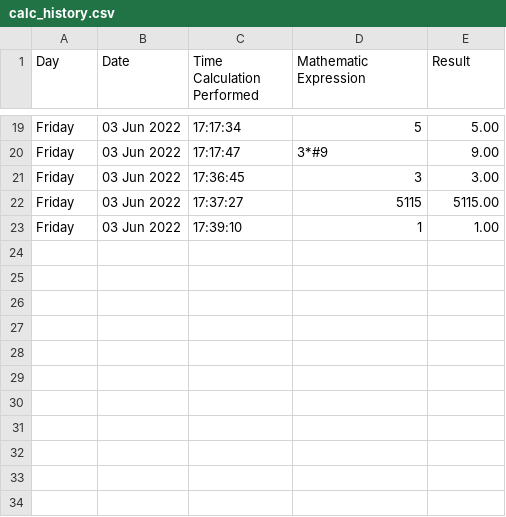
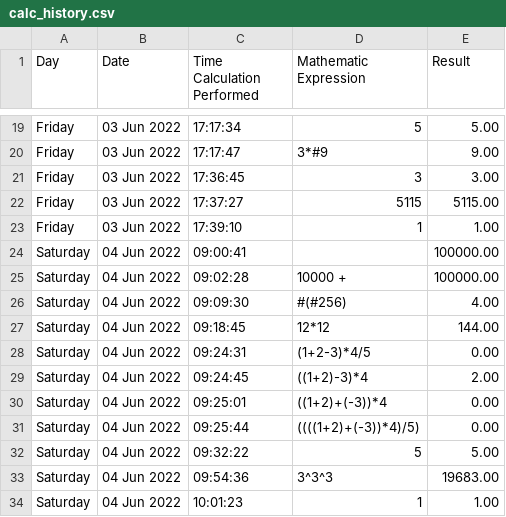
Before and after one commit to rchm4tPS/kakuraato1, a CSV file: calc_history.csv, drawn as a sheet; only a part is shown, gaps mark what is left out; the diff names each change by its address in the sheet, - before the commit and + after, or states it on an @@ line.

Commit message:
Update calc_history.csv file because of the usage of standard calculator feature

```diff
--- a/calc_history.csv
+++ b/calc_history.csv
+row 24: Saturday | 04 Jun 2022 | 09:00:41 |  | 100000.00
+row 25: Saturday | 04 Jun 2022 | 09:02:28 | 10000 + | 100000.00
+row 26: Saturday | 04 Jun 2022 | 09:09:30 | #(#256) | 4.00
+row 27: Saturday | 04 Jun 2022 | 09:18:45 | 12*12 | 144.00
+row 28: Saturday | 04 Jun 2022 | 09:24:31 | (1+2-3)*4/5 | 0.00
+row 29: Saturday | 04 Jun 2022 | 09:24:45 | ((1+2)-3)*4 | 2.00
+row 30: Saturday | 04 Jun 2022 | 09:25:01 | ((1+2)+(-3))*4 | 0.00
+row 31: Saturday | 04 Jun 2022 | 09:25:44 | ((((1+2)+(-3))*4)/5) | 0.00
+row 32: Saturday | 04 Jun 2022 | 09:32:22 | 5 | 5.00
+row 33: Saturday | 04 Jun 2022 | 09:54:36 | 3^3^3 | 19683.00
+row 34: Saturday | 04 Jun 2022 | 10:01:23 | 1 | 1.00
```
